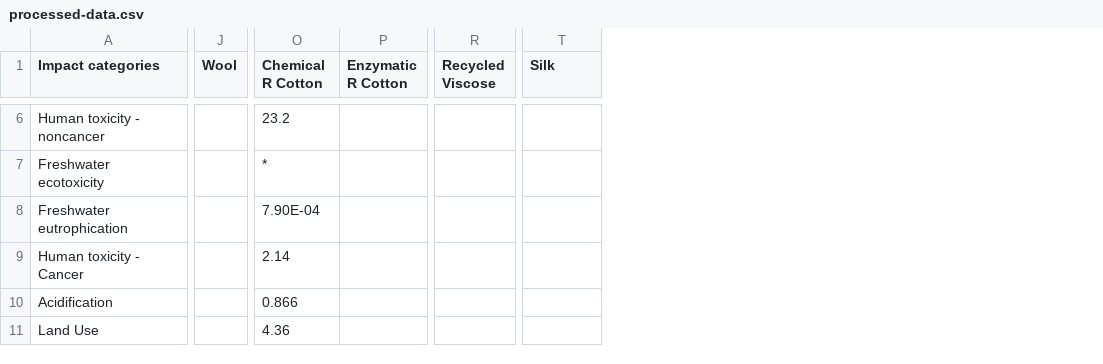
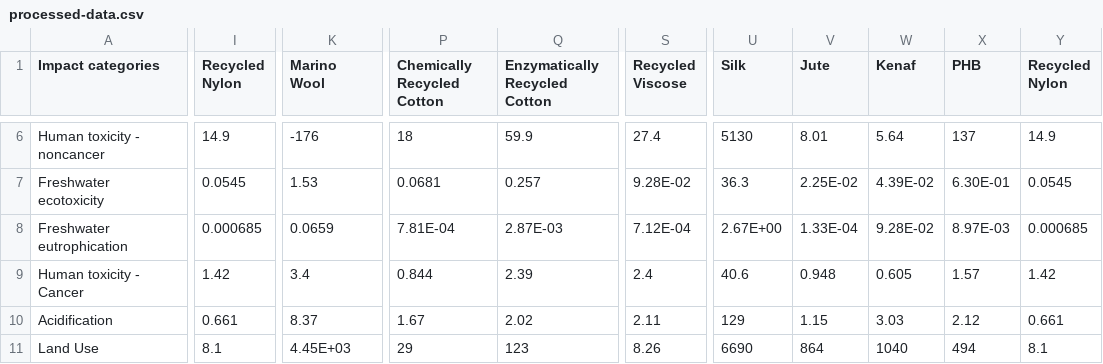
Before and after one commit to Zahra-Saki/LCAV1, a CSV file: Dataset/processed/processed-data.csv, drawn as a sheet; only a part is shown, gaps mark what is left out; removed rows and columns are numbered as before the commit, all else as after; the diff covers the shown part only; the diff names each change by its address in the sheet, - before the commit and + after, or states it on an @@ line.

```diff
--- a/Dataset/processed/processed-data.csv
+++ b/Dataset/processed/processed-data.csv
+column I (Recycled Nylon), rows 6-11: 14.9 | 0.0545 | 0.000685 | 1.42 | 0.661 | 8.1
-column J (Wool), empty
+column K (Marino Wool), rows 6-11: -176 | 1.53 | 0.0659 | 3.4 | 8.37 | 4.45E+03
-column O (Chemical R Cotton), rows 6-11: 23.2 | * | 7.90E-04 | 2.14 | 0.866 | 4.36
-column P (Enzymatic R Cotton), empty
+column P (Chemically Recycled Cotton), rows 6-11: 18 | 0.0681 | 7.81E-04 | 0.844 | 1.67 | 29
+column Q (Enzymatically Recycled Cotton), rows 6-11: 59.9 | 0.257 | 2.87E-03 | 2.39 | 2.02 | 123
+column V (Jute), rows 6-11: 8.01 | 2.25E-02 | 1.33E-04 | 0.948 | 1.15 | 864
+column W (Kenaf), rows 6-11: 5.64 | 4.39E-02 | 9.28E-02 | 0.605 | 3.03 | 1040
+column X (PHB), rows 6-11: 137 | 6.30E-01 | 8.97E-03 | 1.57 | 2.12 | 494
+column Y (Recycled Nylon), rows 6-11: 14.9 | 0.0545 | 0.000685 | 1.42 | 0.661 | 8.1
-S6 (Recycled Viscose): (empty)
+S6 (Recycled Viscose): 27.4
-U6 (Silk): (empty)
+U6 (Silk): 5130
-S7 (Recycled Viscose): (empty)
+S7 (Recycled Viscose): 9.28E-02
-U7 (Silk): (empty)
+U7 (Silk): 36.3
-S8 (Recycled Viscose): (empty)
+S8 (Recycled Viscose): 7.12E-04
-U8 (Silk): (empty)
+U8 (Silk): 2.67E+00
-S9 (Recycled Viscose): (empty)
+S9 (Recycled Viscose): 2.4
-U9 (Silk): (empty)
+U9 (Silk): 40.6
-S10 (Recycled Viscose): (empty)
+S10 (Recycled Viscose): 2.11
-U10 (Silk): (empty)
+U10 (Silk): 129
-S11 (Recycled Viscose): (empty)
+S11 (Recycled Viscose): 8.26
-U11 (Silk): (empty)
+U11 (Silk): 6690
```
Also changed, not shown: 26 edited cells elsewhere in this file, 1 other file.
